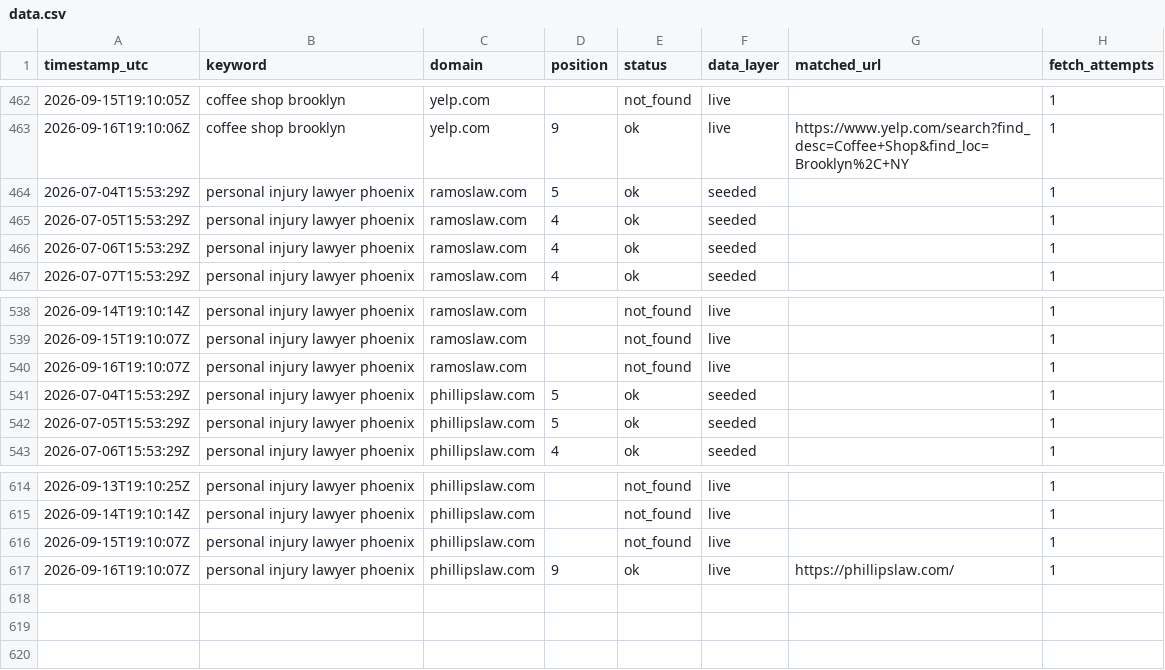
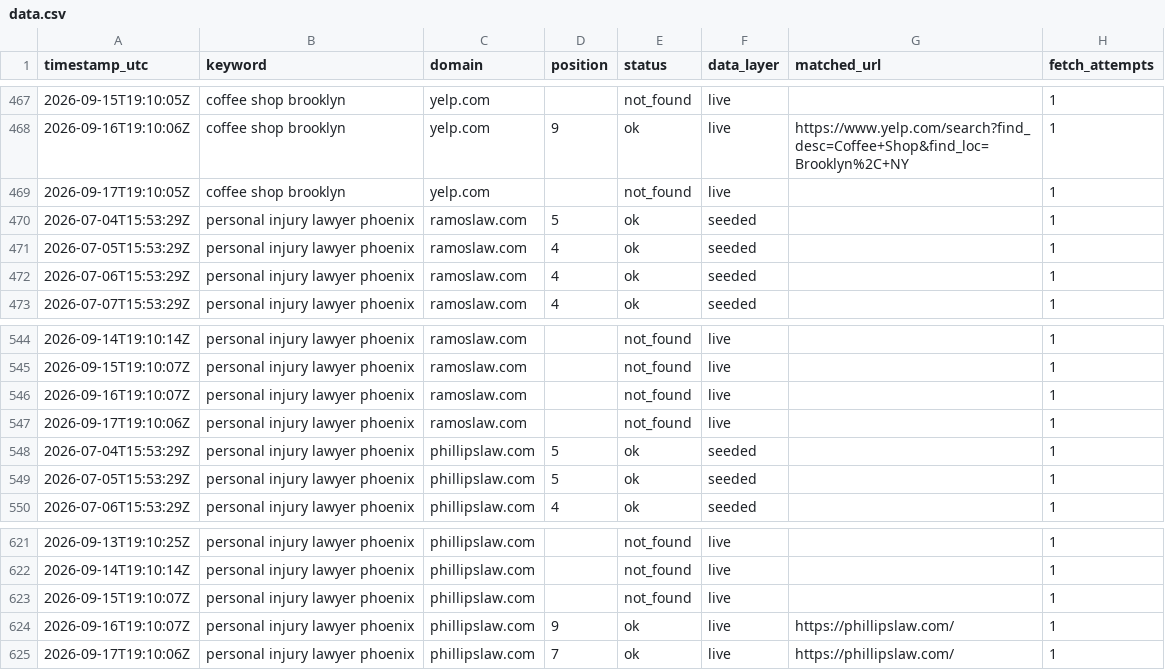
Before and after one commit to Tommyz123/serp-rank-tracker, a CSV file: docs/data.csv, drawn as a sheet; only a part is shown, gaps mark what is left out; the diff covers the shown part only; the diff names each change by its address in the sheet, - before the commit and + after, or states it on an @@ line.

```diff
--- a/docs/data.csv
+++ b/docs/data.csv
+row 469: 2026-09-17T19:10:05Z | coffee shop brooklyn | yelp.com |  | not_found | live |  | 1
+row 547: 2026-09-17T19:10:06Z | personal injury lawyer phoenix | ramoslaw.com |  | not_found | live |  | 1
+row 625: 2026-09-17T19:10:06Z | personal injury lawyer phoenix | phillipslaw.com | 7 | ok | live | https://phillipslaw.com/ | 1
```
Also changed, not shown: 5 added rows elsewhere in this file, 1 other file.
